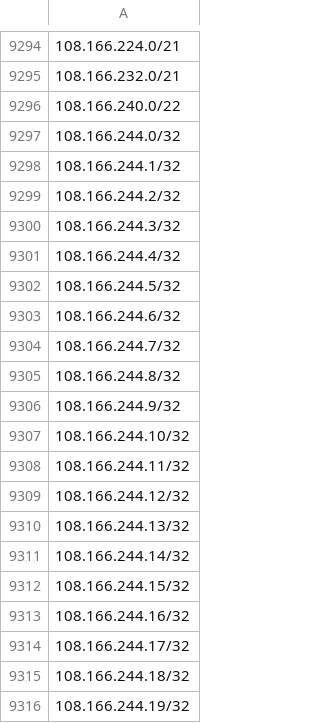
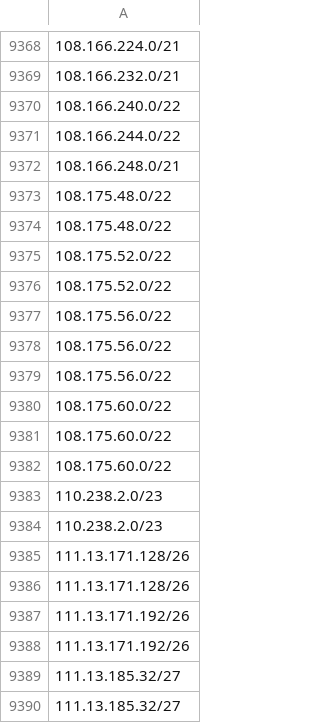
Before and after one commit to ZPetricusic/cloud-ip-ranges, a CSV file: data/aws/ip-ranges.csv, drawn as a sheet; only a part is shown, gaps mark what is left out; the shorter side is filled out with more unchanged rows; the diff covers the shown part only.

```diff
--- a/data/aws/ip-ranges.csv
+++ b/data/aws/ip-ranges.csv
@@ -9296,21 +9370,2 @@
 108.166.240.0/22
-108.166.244.0/32
-108.166.244.1/32
-108.166.244.2/32
-108.166.244.3/32
-108.166.244.4/32
-108.166.244.5/32
-108.166.244.6/32
-108.166.244.7/32
-108.166.244.8/32
-108.166.244.9/32
-108.166.244.10/32
-108.166.244.11/32
-108.166.244.12/32
-108.166.244.13/32
-108.166.244.14/32
-108.166.244.15/32
-108.166.244.16/32
-108.166.244.17/32
-108.166.244.18/32
-108.166.244.19/32
+108.166.244.0/22
```
Also changed, not shown: 74 added rows and 44 removed rows elsewhere in this file, 1 other file.
